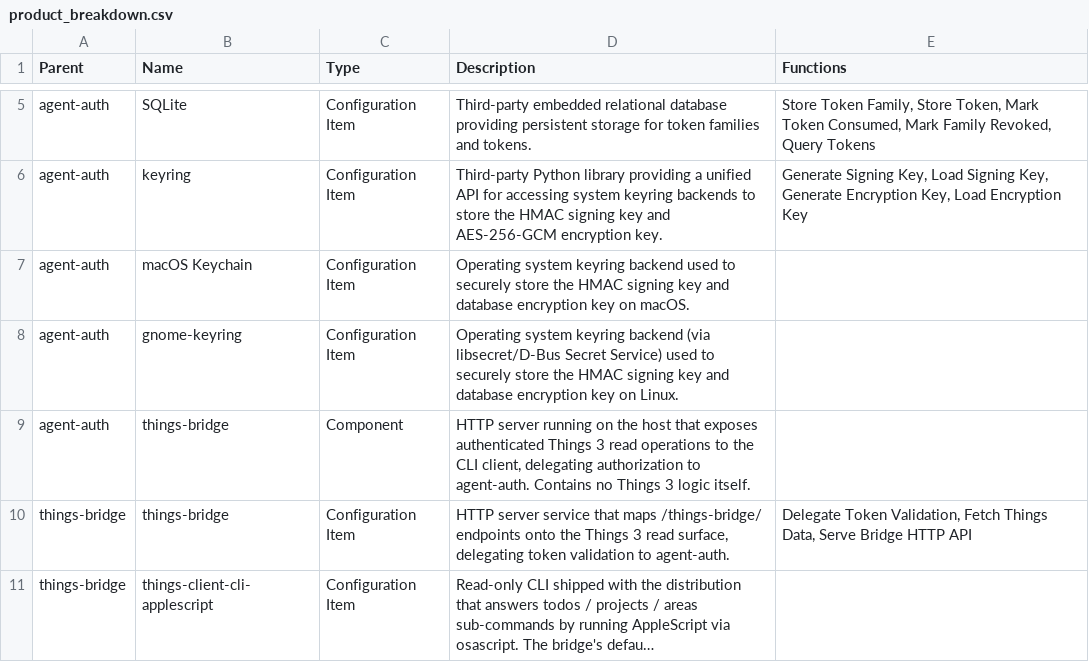
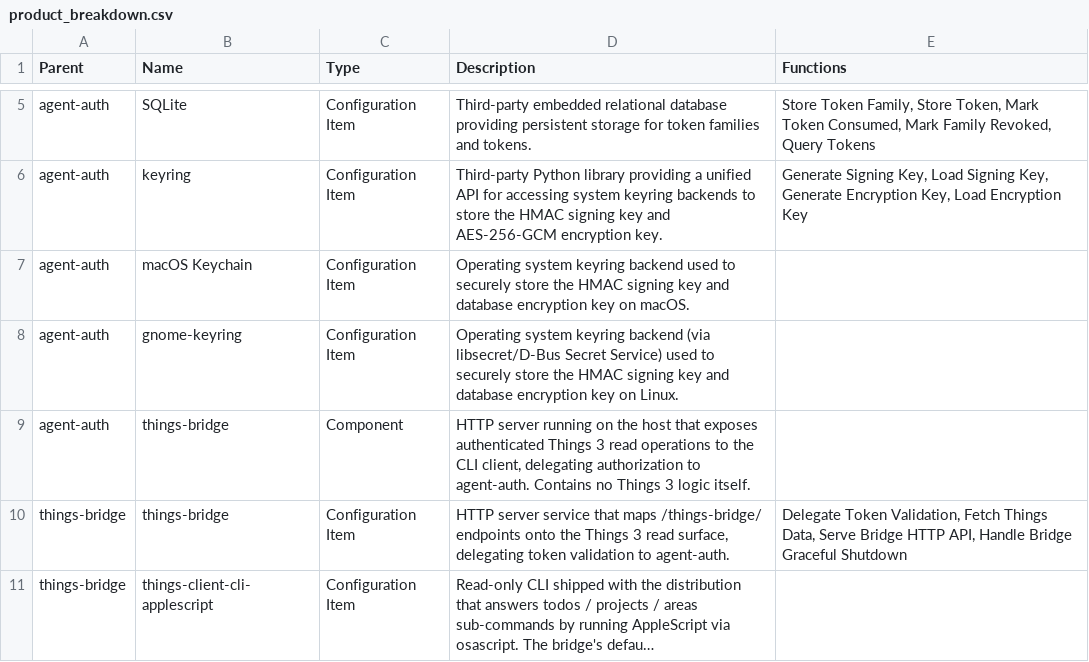
Before and after one commit to aidanns/agent-auth, a CSV file: design/product_breakdown.csv, drawn as a sheet; only a part is shown, gaps mark what is left out; long unchanged cells end in …; the diff covers the shown part only; the diff names each change by its address in the sheet, - before the commit and + after, or states it on an @@ line.

```diff
--- a/design/product_breakdown.csv
+++ b/design/product_breakdown.csv
-E10 (Functions): …Bridge HTTP API
+E10 (Functions): …Bridge HTTP API, Handle Bridge Graceful Shutdown
```
Also changed, not shown: 2 added rows and 1 edited cell elsewhere in this file, design/functional_decomposition.csv, 26 other files.
